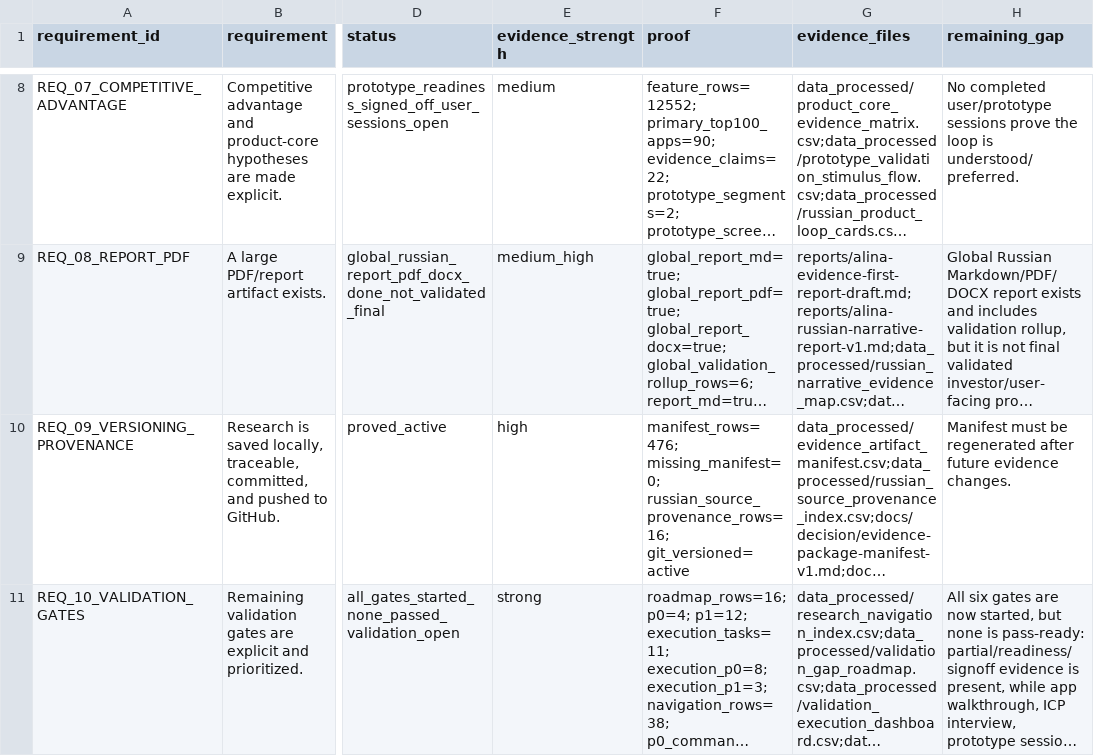
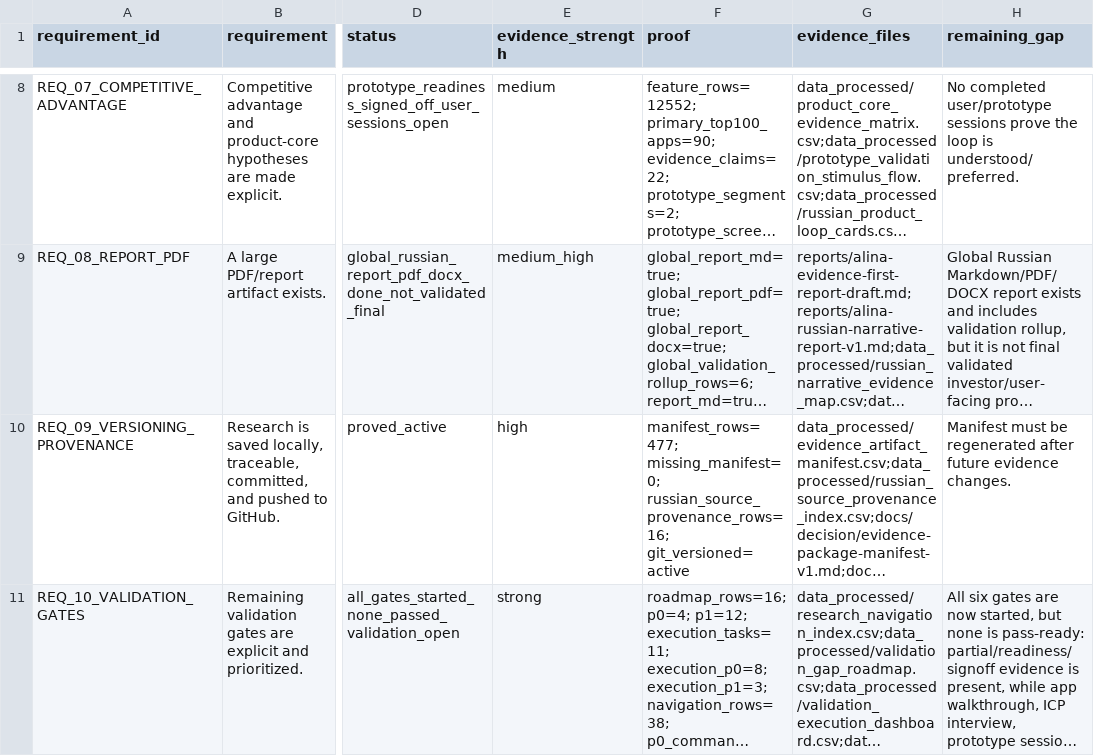
Before and after one commit to kirbudilov01/alina-research, a CSV file: data_processed/research_completion_audit.csv, drawn as a sheet; only a part is shown, gaps mark what is left out; long unchanged cells end in …; the diff names each change by its address in the sheet, - before the commit and + after, or states it on an @@ line.

```diff
--- a/data_processed/research_completion_audit.csv
+++ b/data_processed/research_completion_audit.csv
-F10 (proof): manifest_rows=476; missing_manifest=0; russian_source_provenance_rows=16;…
+F10 (proof): manifest_rows=477; missing_manifest=0; russian_source_provenance_rows=16;…
```
Also changed, not shown: data_processed/evidence_artifact_manifest.csv, data_processed/global_hypothesis_source_appendix.csv, 8 other files.
